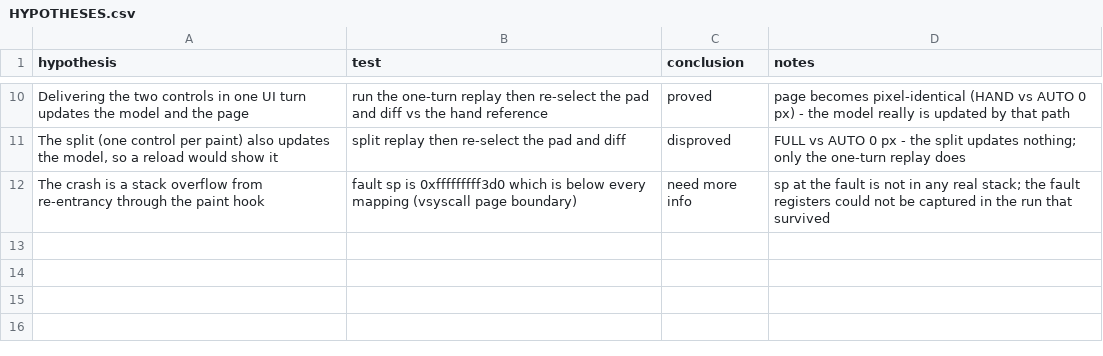
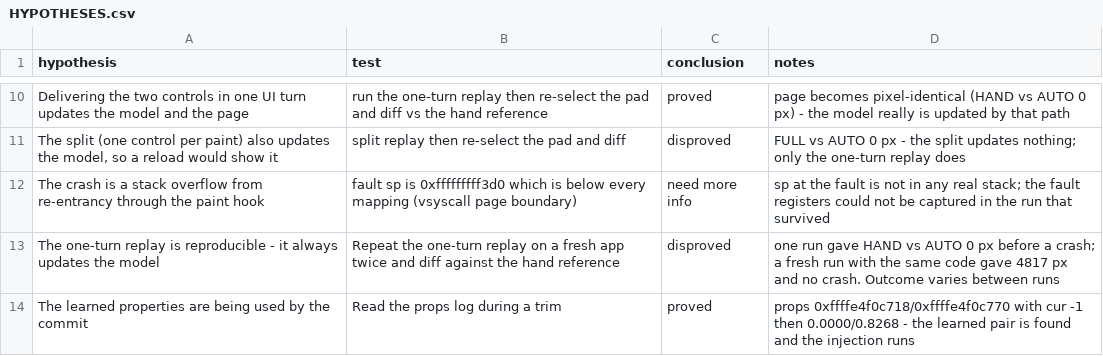
Before and after one commit to ioma8/mpc-minimod, a CSV file: HYPOTHESES.csv, drawn as a sheet; only a part is shown, gaps mark what is left out.

Commit message:
autotrim: the one-turn replay is not reproducible
- identical code and script produced a pixel-perfect page in one run (HAND vs
  AUTO 0 px, then a crash) and no visual change in a fresh run (4817 px, no
  crash) even though the learned property pair, the base, the object and the
  replay were all correct and the properties read back 0.0000/0.8268;
- added MPCMINI_ONESHOT to select the one-turn replay for experiments; the
  default remains the one-control-per-paint path plus the drawn edges;
- fault handler now dumps x0-x3 and x19-x23 for future crashes.

Shipping default re-verified on a fresh process: params exact, edges drawn at
x=253, pid unchanged.

```diff
--- a/HYPOTHESES.csv
+++ b/HYPOTHESES.csv
@@ -12 +12,3 @@ hypothesis,test,conclusion,notes
 "The crash is a stack overflow from re-entrancy through the paint hook","fault sp is 0xfffffffff3d0 which is below every mapping (vsyscall page boundary)","need more info","sp at the fault is not in any real stack; the fault registers could not be captured in the run that survived"
+"The one-turn replay is reproducible - it always updates the model","Repeat the one-turn replay on a fresh app twice and diff against the hand reference","disproved","one run gave HAND vs AUTO 0 px before a crash; a fresh run with the same code gave 4817 px and no crash. Outcome varies between runs"
+"The learned properties are being used by the commit","Read the props log during a trim","proved","props 0xffffe4f0c718/0xffffe4f0c770 with cur -1 then 0.0000/0.8268 - the learned pair is found and the injection runs"
```
Also changed, not shown: 2 other files.
